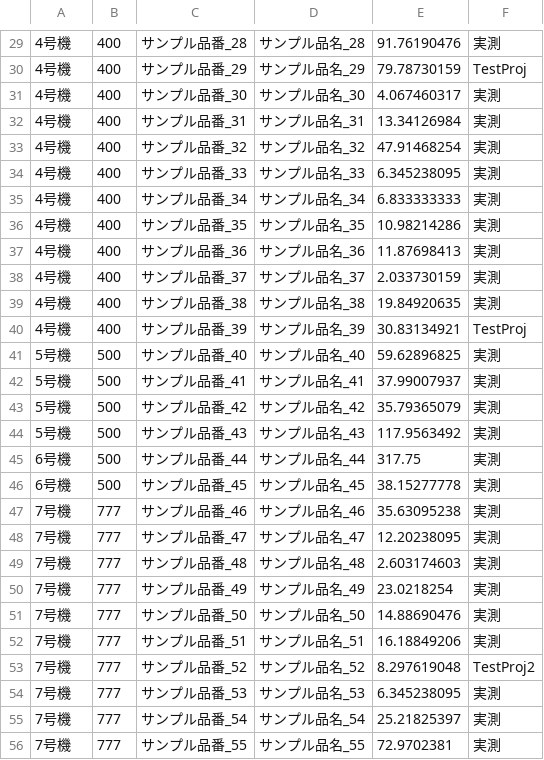
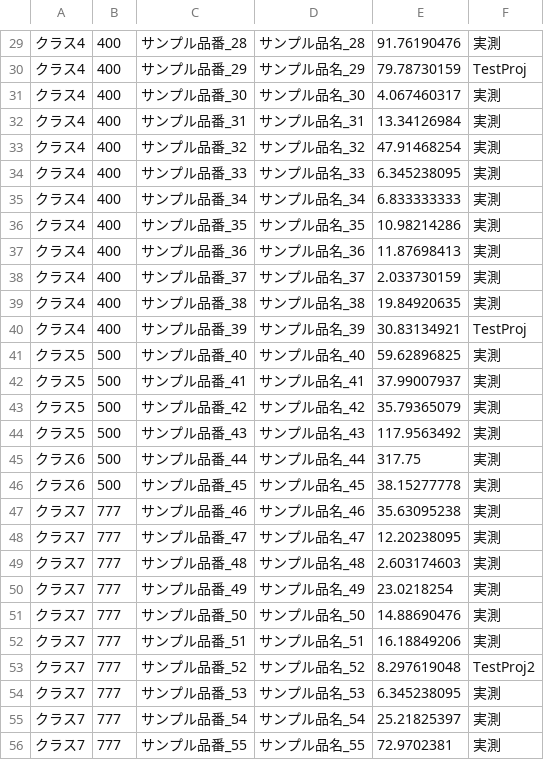
Before and after one commit to Kazuki-Maehara/Capacity_Visualization, a CSV file: app/dev_statics/csv/data_sample.csv, drawn as a sheet; only a part is shown, gaps mark what is left out; the diff covers the shown part only.

```diff
--- a/app/dev_statics/csv/data_sample.csv
+++ b/app/dev_statics/csv/data_sample.csv
@@ -29,28 +29,28 @@
-4号機,400,サンプル品番_28,サンプル品名_28,91.76190476,実測
-4号機,400,サンプル品番_29,サンプル品名_29,79.78730159,TestProj
-4号機,400,サンプル品番_30,サンプル品名_30,4.067460317,実測
-4号機,400,サンプル品番_31,サンプル品名_31,13.34126984,実測
-4号機,400,サンプル品番_32,サンプル品名_32,47.91468254,実測
-4号機,400,サンプル品番_33,サンプル品名_33,6.345238095,実測
-4号機,400,サンプル品番_34,サンプル品名_34,6.833333333,実測
-4号機,400,サンプル品番_35,サンプル品名_35,10.98214286,実測
-4号機,400,サンプル品番_36,サンプル品名_36,11.87698413,実測
-4号機,400,サンプル品番_37,サンプル品名_37,2.033730159,実測
-4号機,400,サンプル品番_38,サンプル品名_38,19.84920635,実測
-4号機,400,サンプル品番_39,サンプル品名_39,30.83134921,TestProj
-5号機,500,サンプル品番_40,サンプル品名_40,59.62896825,実測
-5号機,500,サンプル品番_41,サンプル品名_41,37.99007937,実測
-5号機,500,サンプル品番_42,サンプル品名_42,35.79365079,実測
-5号機,500,サンプル品番_43,サンプル品名_43,117.9563492,実測
-6号機,500,サンプル品番_44,サンプル品名_44,317.75,実測
-6号機,500,サンプル品番_45,サンプル品名_45,38.15277778,実測
-7号機,777,サンプル品番_46,サンプル品名_46,35.63095238,実測
-7号機,777,サンプル品番_47,サンプル品名_47,12.20238095,実測
-7号機,777,サンプル品番_48,サンプル品名_48,2.603174603,実測
-7号機,777,サンプル品番_49,サンプル品名_49,23.0218254,実測
-7号機,777,サンプル品番_50,サンプル品名_50,14.88690476,実測
-7号機,777,サンプル品番_51,サンプル品名_51,16.18849206,実測
-7号機,777,サンプル品番_52,サンプル品名_52,8.297619048,TestProj2
-7号機,777,サンプル品番_53,サンプル品名_53,6.345238095,実測
-7号機,777,サンプル品番_54,サンプル品名_54,25.21825397,実測
-7号機,777,サンプル品番_55,サンプル品名_55,72.9702381,実測
+クラス4,400,サンプル品番_28,サンプル品名_28,91.76190476,実測
+クラス4,400,サンプル品番_29,サンプル品名_29,79.78730159,TestProj
+クラス4,400,サンプル品番_30,サンプル品名_30,4.067460317,実測
+クラス4,400,サンプル品番_31,サンプル品名_31,13.34126984,実測
+クラス4,400,サンプル品番_32,サンプル品名_32,47.91468254,実測
+クラス4,400,サンプル品番_33,サンプル品名_33,6.345238095,実測
+クラス4,400,サンプル品番_34,サンプル品名_34,6.833333333,実測
+クラス4,400,サンプル品番_35,サンプル品名_35,10.98214286,実測
+クラス4,400,サンプル品番_36,サンプル品名_36,11.87698413,実測
+クラス4,400,サンプル品番_37,サンプル品名_37,2.033730159,実測
+クラス4,400,サンプル品番_38,サンプル品名_38,19.84920635,実測
+クラス4,400,サンプル品番_39,サンプル品名_39,30.83134921,TestProj
+クラス5,500,サンプル品番_40,サンプル品名_40,59.62896825,実測
+クラス5,500,サンプル品番_41,サンプル品名_41,37.99007937,実測
+クラス5,500,サンプル品番_42,サンプル品名_42,35.79365079,実測
+クラス5,500,サンプル品番_43,サンプル品名_43,117.9563492,実測
+クラス6,500,サンプル品番_44,サンプル品名_44,317.75,実測
+クラス6,500,サンプル品番_45,サンプル品名_45,38.15277778,実測
+クラス7,777,サンプル品番_46,サンプル品名_46,35.63095238,実測
+クラス7,777,サンプル品番_47,サンプル品名_47,12.20238095,実測
+クラス7,777,サンプル品番_48,サンプル品名_48,2.603174603,実測
+クラス7,777,サンプル品番_49,サンプル品名_49,23.0218254,実測
+クラス7,777,サンプル品番_50,サンプル品名_50,14.88690476,実測
+クラス7,777,サンプル品番_51,サンプル品名_51,16.18849206,実測
+クラス7,777,サンプル品番_52,サンプル品名_52,8.297619048,TestProj2
+クラス7,777,サンプル品番_53,サンプル品名_53,6.345238095,実測
+クラス7,777,サンプル品番_54,サンプル品名_54,25.21825397,実測
+クラス7,777,サンプル品番_55,サンプル品名_55,72.9702381,実測
```
Also changed, not shown: 1 added row, 1 removed row and 151 edited cells elsewhere in this file, app/staticfiles/csv/data_sample.csv, 12 other files.
